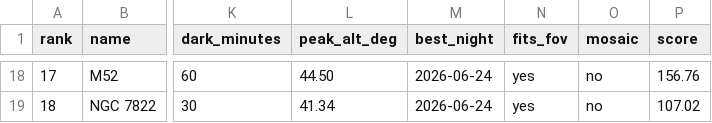
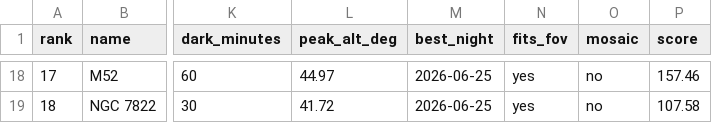
Before and after one commit to dbyrne/mira, a CSV file: output/runs/esprit120_jc/dso/dso_plan.csv, drawn as a sheet; only a part is shown, gaps mark what is left out; the diff covers the shown part only; the diff names each change by its address in the sheet, - before the commit and + after, or states it on an @@ line.

```diff
--- a/output/runs/esprit120_jc/dso/dso_plan.csv
+++ b/output/runs/esprit120_jc/dso/dso_plan.csv
-L18 (peak_alt_deg): 44.50
+L18 (peak_alt_deg): 44.97
-M18:M19 (best_night): 2026-06-24
+M18:M19 (best_night): 2026-06-25
-P18 (score): 156.76
+P18 (score): 157.46
-L19 (peak_alt_deg): 41.34
+L19 (peak_alt_deg): 41.72
-P19 (score): 107.02
+P19 (score): 107.58
```
Also changed, not shown: 77 edited cells elsewhere in this file, output/runs/esprit120_jc/emission/dso_plan.csv, output/runs/esprit80_jc/dso/dso_plan.csv, 18 other files.
